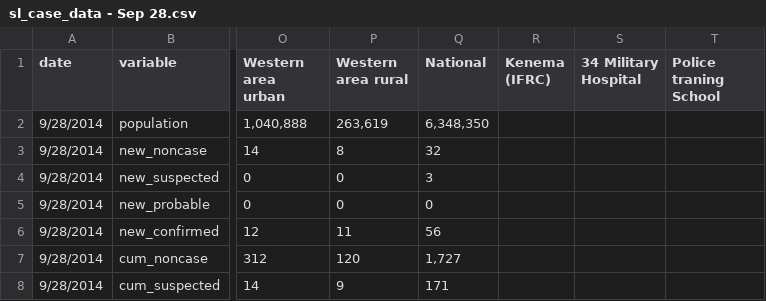
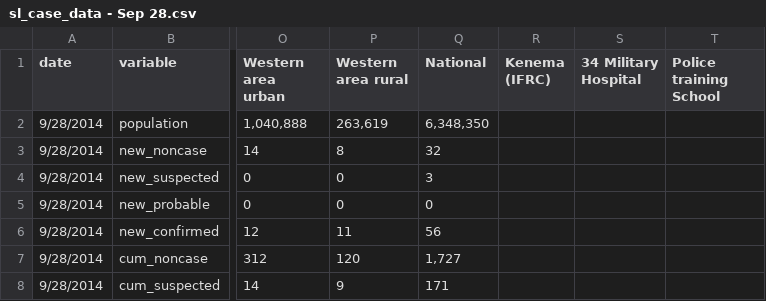
Before and after one commit to cmrivers/ebola, a CSV file: sl_data/sl_case_data - Sep 28.csv, drawn as a sheet; only a part is shown, gaps mark what is left out; the diff names each change by its address in the sheet, - before the commit and + after, or states it on an @@ line.

```diff
--- a/sl_data/sl_case_data - Sep 28.csv
+++ b/sl_data/sl_case_data - Sep 28.csv
-T1: Police traning School
+T1: Police training School
```
Also changed, not shown: sl_data/sl_case_data - Oct 1.csv, sl_data/sl_case_data - Oct 11.csv, 10 other files.
